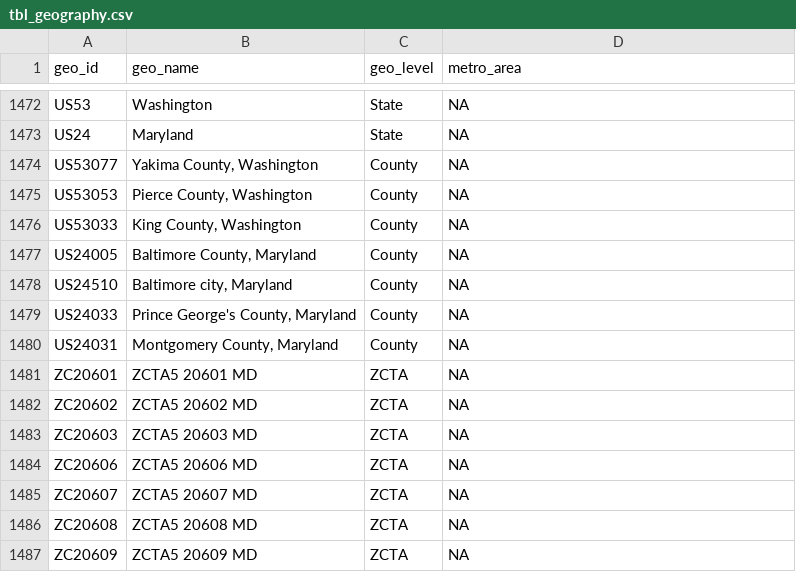
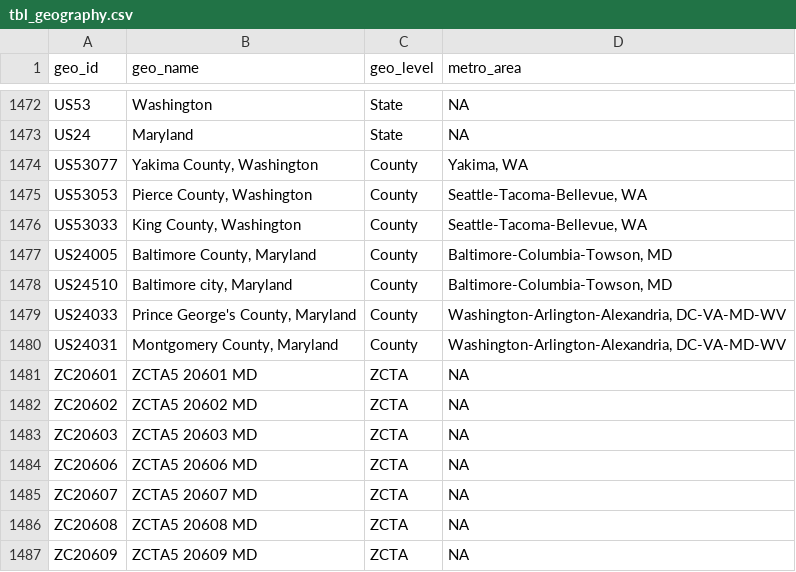
Before and after one commit to rbao23/BBF-Social-Weather-Community-Well-Being-Dashboard, a CSV file: dataset/tbl_geography.csv, drawn as a sheet; only a part is shown, gaps mark what is left out.

Commit message:
Added data description in pop up

```diff
--- a/dataset/tbl_geography.csv
+++ b/dataset/tbl_geography.csv
@@ -1473,9 +1473,9 @@
 "US24","Maryland","State",NA
-"US53077","Yakima County, Washington","County",NA
-"US53053","Pierce County, Washington","County",NA
-"US53033","King County, Washington","County",NA
-"US24005","Baltimore County, Maryland","County",NA
-"US24510","Baltimore city, Maryland","County",NA
-"US24033","Prince George's County, Maryland","County",NA
-"US24031","Montgomery County, Maryland","County",NA
+"US53077","Yakima County, Washington","County","Yakima, WA"
+"US53053","Pierce County, Washington","County","Seattle-Tacoma-Bellevue, WA"
+"US53033","King County, Washington","County","Seattle-Tacoma-Bellevue, WA"
+"US24005","Baltimore County, Maryland","County","Baltimore-Columbia-Towson, MD"
+"US24510","Baltimore city, Maryland","County","Baltimore-Columbia-Towson, MD"
+"US24033","Prince George's County, Maryland","County","Washington-Arlington-Alexandria, DC-VA-MD-WV"
+"US24031","Montgomery County, Maryland","County","Washington-Arlington-Alexandria, DC-VA-MD-WV"
 "ZC20601","ZCTA5 20601 MD","ZCTA",NA
```
Also changed, not shown: 3 other files.
